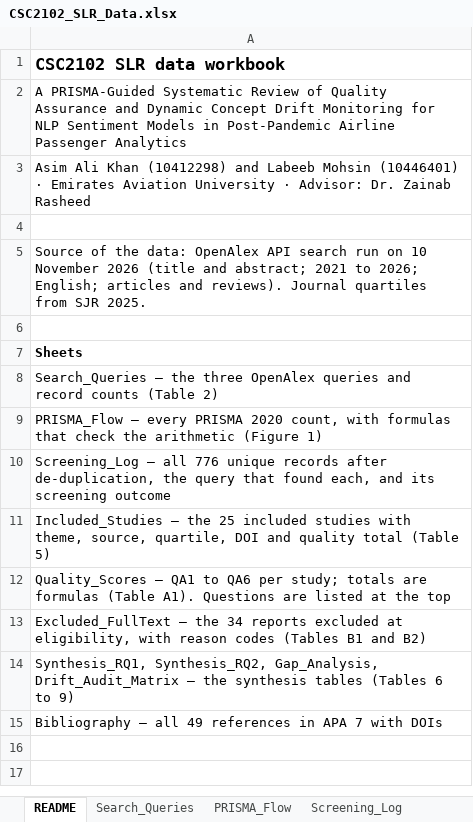
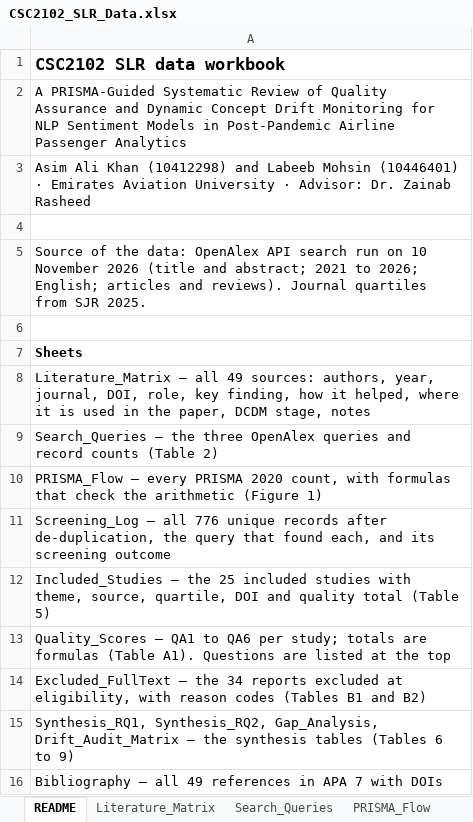
Before and after one commit to asimindxb2004-boop/csc2102-dcdm-slr, an Excel workbook: 3_Data/CSC2102_SLR_Data.xlsx, sheet README, drawn as a sheet; values as stored, in another font and other column widths than the file's, no borders; the diff names each change by its address in the sheet, - before the commit and + after, or states it on an @@ line.

```diff
--- a/3_Data/CSC2102_SLR_Data.xlsx (sheet README)
+++ b/3_Data/CSC2102_SLR_Data.xlsx (sheet README)
+sheet tab: Literature_Matrix
+row 8: Literature_Matrix – all 49 sources: authors, year, journal, DOI, role, key finding, how it helped, where it is used in the paper, DCDM stage, notes
```
Also changed, not shown: 1 other file.
